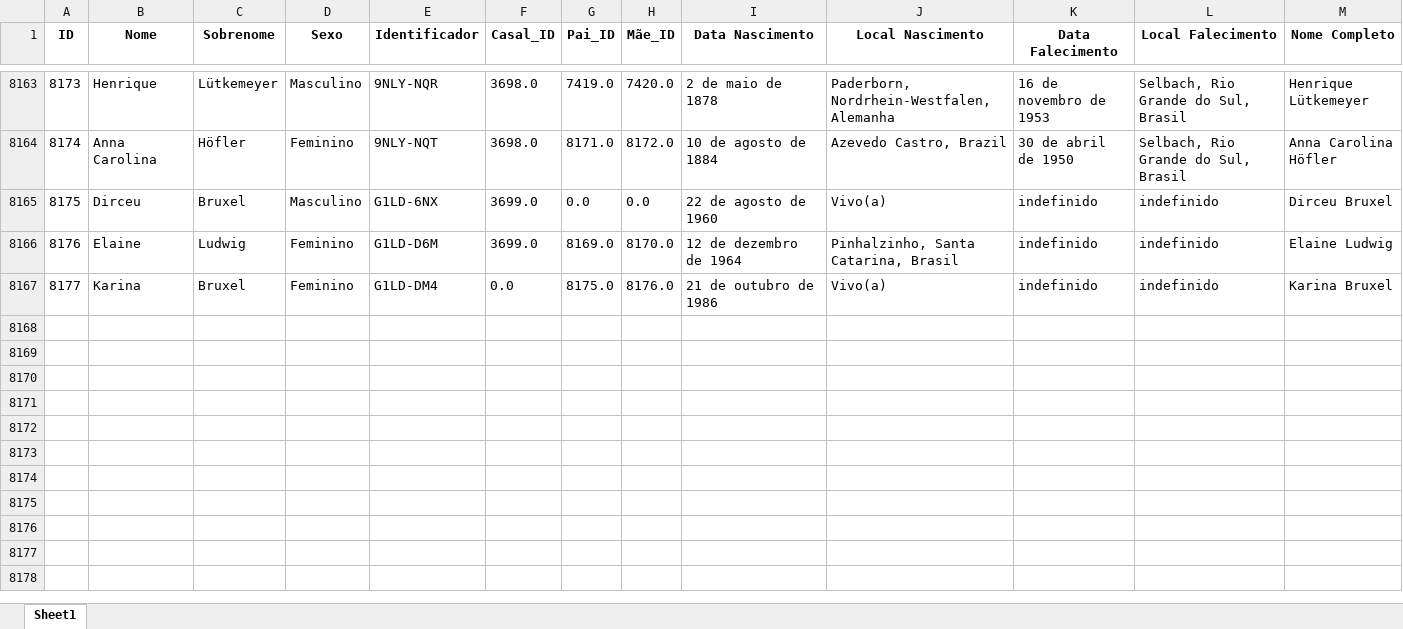
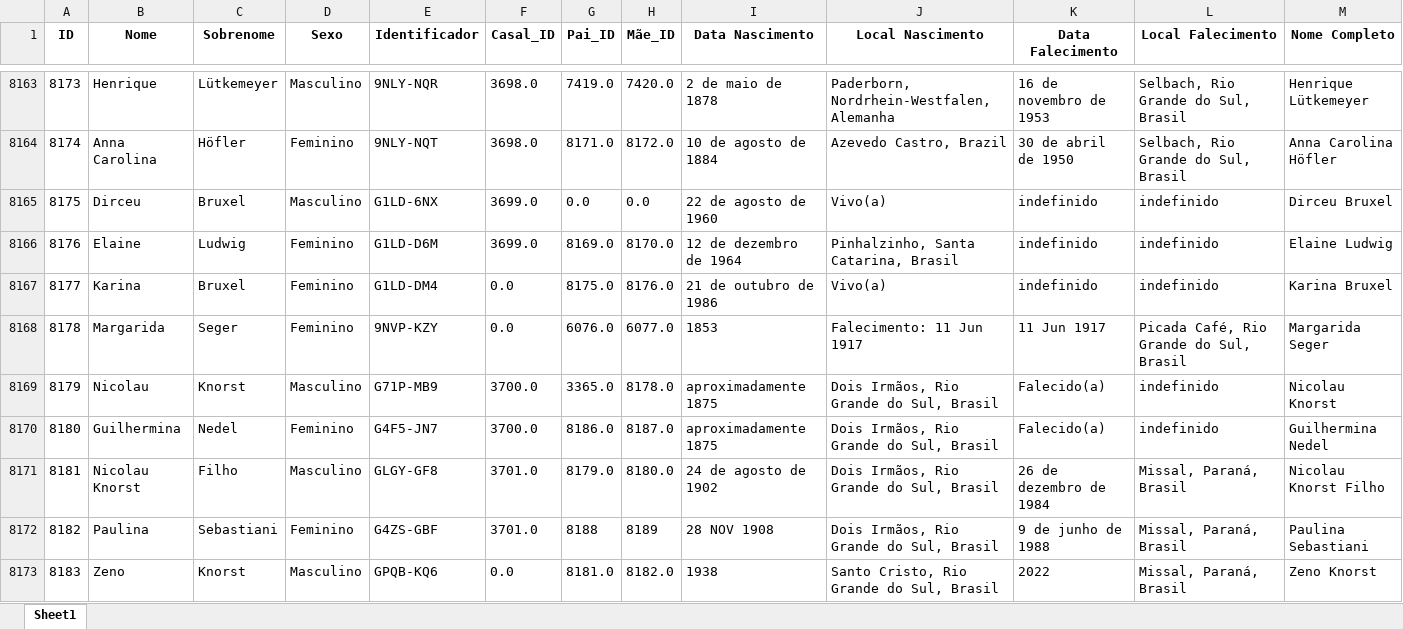
Before and after one commit to FernandoBC23/Projeto_Genetica_Teste, an Excel workbook: datasets/Dados_Genera_MyHeritage_Arvore.xlsx, sheet Sheet1, drawn as a sheet; only a part is shown, gaps mark what is left out; values as stored, in another font and other column widths than the file's, no borders; the diff covers the shown part only; the diff names each change by its address in the sheet, - before the commit and + after, or states it on an @@ line.

Commit message:
Atualizações - 04
- Atualização: Base de Dados
- Atualização: Lista de IDs(helpers)

```diff
--- a/datasets/Dados_Genera_MyHeritage_Arvore.xlsx (sheet Sheet1)
+++ b/datasets/Dados_Genera_MyHeritage_Arvore.xlsx (sheet Sheet1)
+row 8168: 8178 | Margarida | Seger | Feminino | 9NVP-KZY | 0.0 | 6076.0 | 6077.0 | 1853 | Falecimento: 11 Jun 1917 | 11 Jun 1917 | Picada Café, Rio Grande do Sul, Brasil | Margarida Seger
+row 8169: 8179 | Nicolau | Knorst | Masculino | G71P-MB9 | 3700.0 | 3365.0 | 8178.0 | aproximadamente 1875 | Dois Irmãos, Rio Grande do Sul, Brasil | Falecido(a) | indefinido | Nicolau Knorst
+row 8170: 8180 | Guilhermina | Nedel | Feminino | G4F5-JN7 | 3700.0 | 8186.0 | 8187.0 | aproximadamente 1875 | Dois Irmãos, Rio Grande do Sul, Brasil | Falecido(a) | indefinido | Guilhermina Nedel
+row 8171: 8181 | Nicolau Knorst | Filho | Masculino | GLGY-GF8 | 3701.0 | 8179.0 | 8180.0 | 24 de agosto de 1902 | Dois Irmãos, Rio Grande do Sul, Brasil | 26 de dezembro de 1984 | Missal, Paraná, Brasil | Nicolau Knorst Filho
+row 8172: 8182 | Paulina | Sebastiani | Feminino | G4ZS-GBF | 3701.0 | 8188 | 8189 | 28 NOV 1908 | Dois Irmãos, Rio Grande do Sul, Brasil | 9 de junho de 1988 | Missal, Paraná, Brasil | Paulina Sebastiani
+row 8173: 8183 | Zeno | Knorst | Masculino | GPQB-KQ6 | 0.0 | 8181.0 | 8182.0 | 1938 | Santo Cristo, Rio Grande do Sul, Brasil | 2022 | Missal, Paraná, Brasil | Zeno Knorst
```
Also changed, not shown: 6 added rows and 3 edited cells elsewhere in this sheet, 1 other file.
